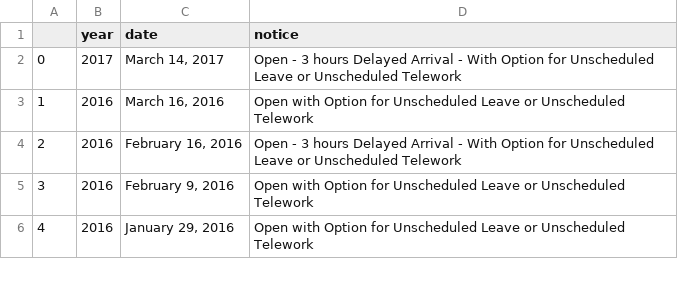
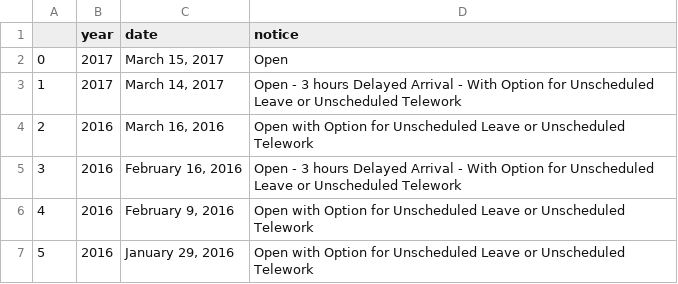
Before and after one commit to josephofiowa/zenzic, a CSV file: federal-snow/opm_snow_data.csv, drawn as a sheet; only a part is shown; addresses are those after the commit; the diff names each change by its address in the sheet, - before the commit and + after, or states it on an @@ line.

```diff
--- a/federal-snow/opm_snow_data.csv
+++ b/federal-snow/opm_snow_data.csv
+row 2: 0 | 2017 | March 15, 2017 | Open
@@ column A renumbered from row 3 down @@
```
Also changed, not shown: 1 other file.
